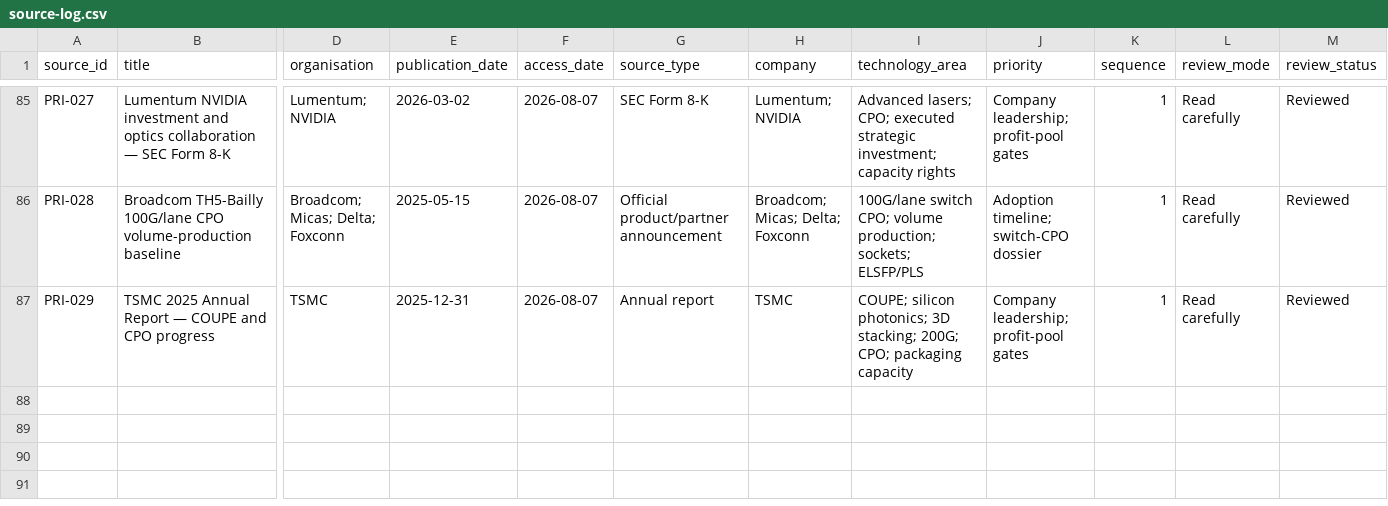
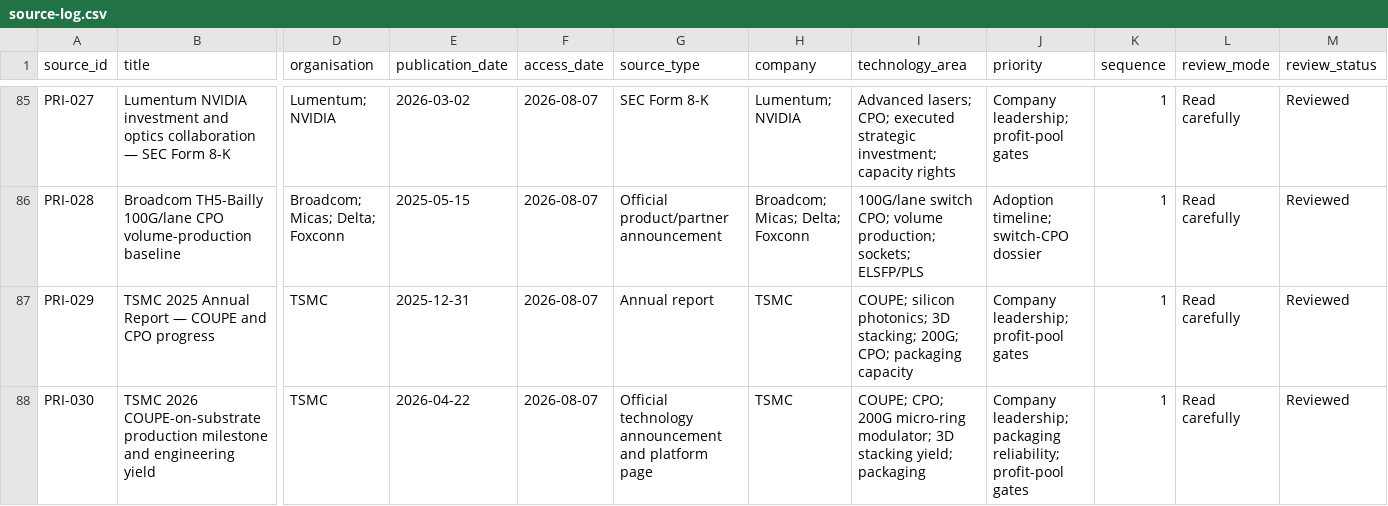
Before and after one commit to Nur-Alp/cpo-research-private, a CSV file: 01-sources/source-log.csv, drawn as a sheet; only a part is shown, gaps mark what is left out; rows hold the shown columns only; the diff names each change by its address in the sheet, - before the commit and + after, or states it on an @@ line.

```diff
--- a/01-sources/source-log.csv
+++ b/01-sources/source-log.csv
+row 88: PRI-030 | TSMC 2026 COUPE-on-substrate production milestone and engineering yield | TSMC | 2026-04-22 | 2026-08-07 | Official technology announcement and platform page | TSMC | COUPE; CPO; 200G micro-ring modulator; 3D stacking yield; packaging | Company leadership; packaging reliability; profit-pool gates | 1 | Read carefully | Reviewed
```
Also changed, not shown: 01-sources/claim-ledger.csv, 3 other files.
